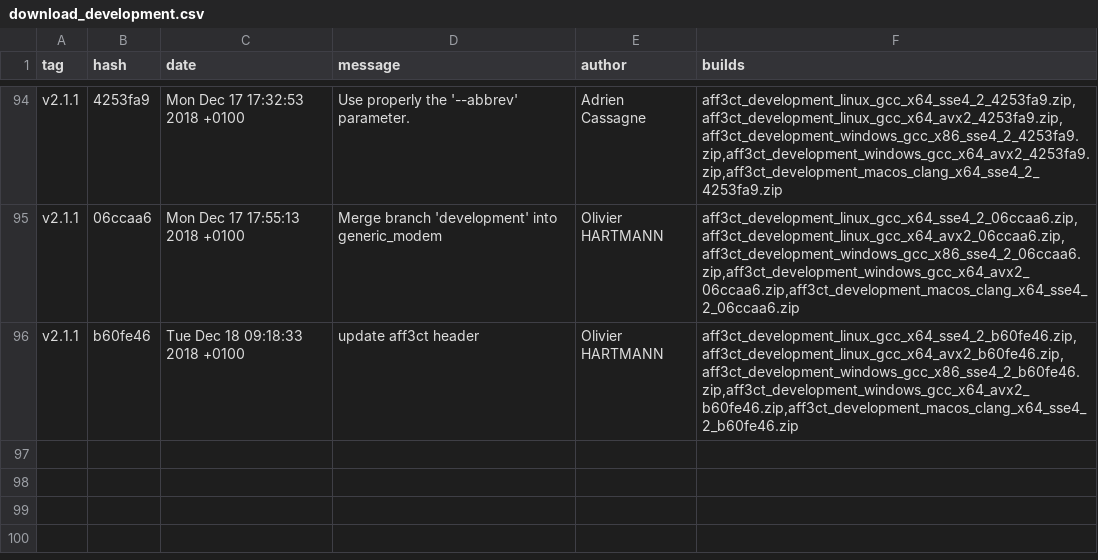
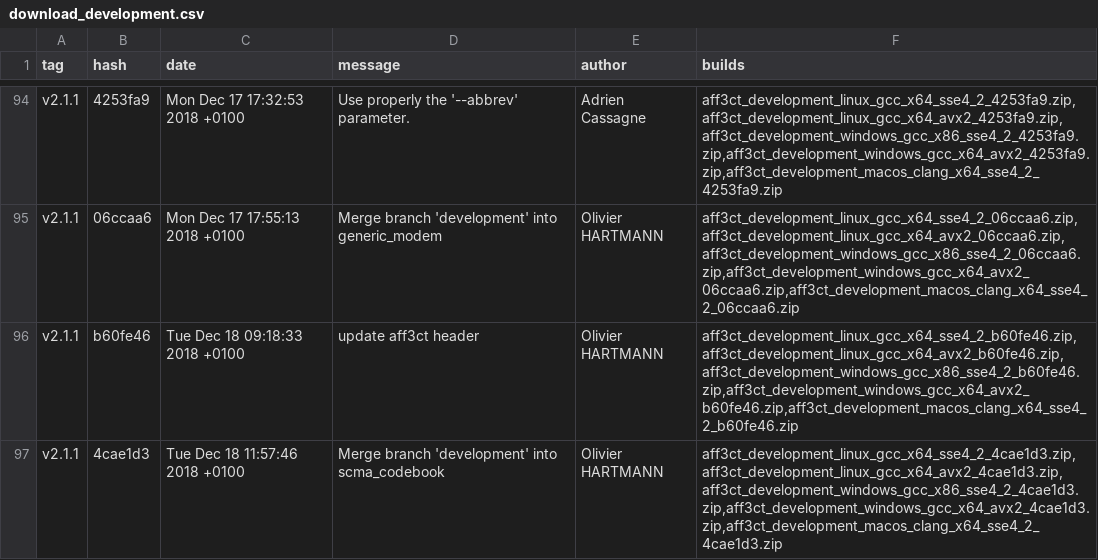
Before and after one commit to aff3ct/aff3ct.github.io, a CSV file: download/download_development.csv, drawn as a sheet; only a part is shown, gaps mark what is left out; the diff names each change by its address in the sheet, - before the commit and + after, or states it on an @@ line.

Commit message:
Automatic: add new AFF3CT builds (4cae1d3).

```diff
--- a/download/download_development.csv
+++ b/download/download_development.csv
+row 97: v2.1.1 | 4cae1d3 | Tue Dec 18 11:57:46 2018 +0100 | Merge branch 'development' into scma_codebook | Olivier HARTMANN | aff3ct_development_linux_gcc_x64_sse4_2_4cae1d3.zip,aff3ct_development_linux_gcc_x64_avx2_4cae1d3.zip,aff3ct_development_windows_gcc_x86_sse4_2_4cae1d3.zip,aff3ct_development_windows_gcc_x64_avx2_4cae1d3.zip,aff3ct_development_macos_clang_x64_sse4_2_4cae1d3.zip
```
